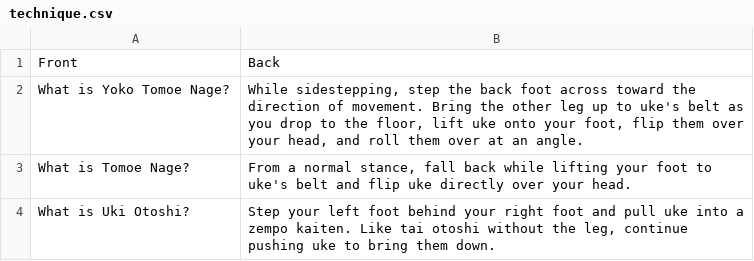
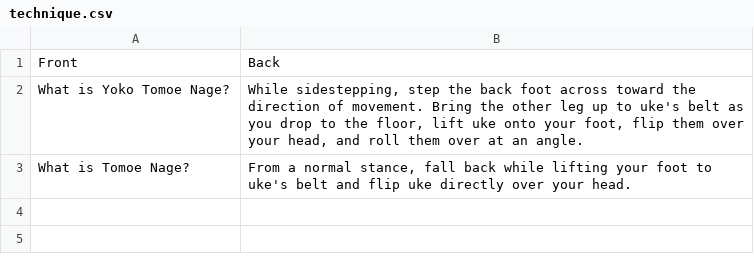
Before and after one commit to grayboywilliams/judo-flashcards, a CSV file: study/sankyu/technique.csv, drawn as a sheet; the diff names each change by its address in the sheet, - before the commit and + after, or states it on an @@ line.

```diff
--- a/study/sankyu/technique.csv
+++ b/study/sankyu/technique.csv
-row 4: What is Uki Otoshi? | Step your left foot behind your right foot and pull uke into a zempo kaiten. Like tai otoshi without the leg, continue pushing uke to bring them down.
```
Also changed, not shown: 1 other file.
